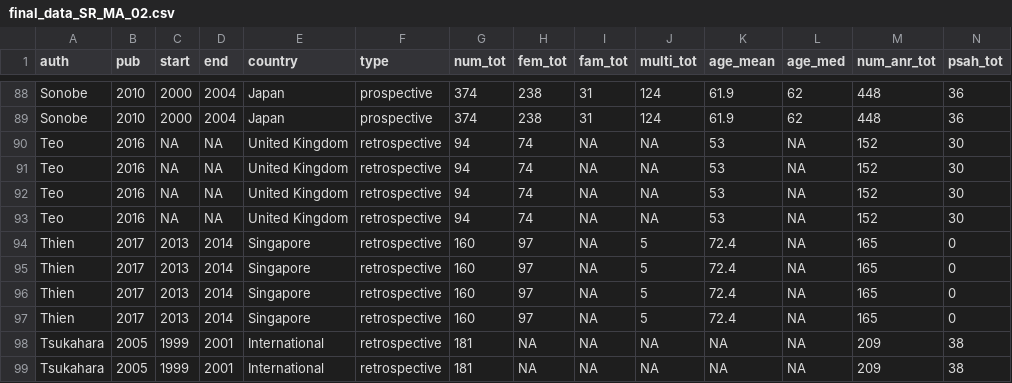
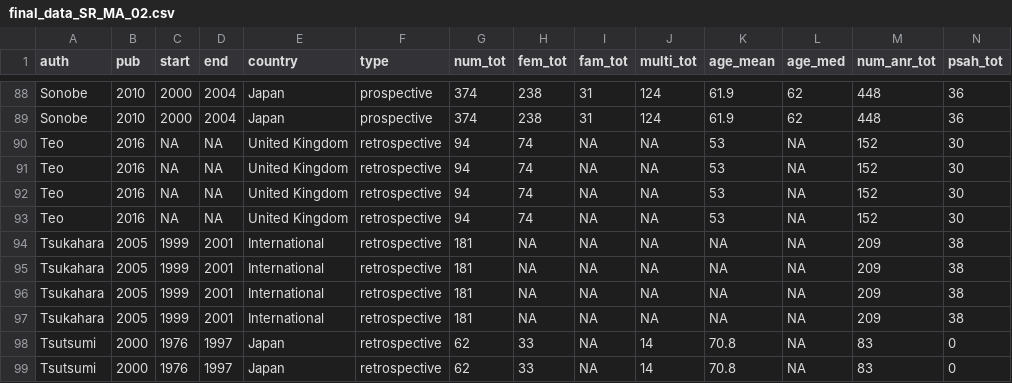
Before and after one commit to ronil-chandra/uia-meta-analysis, a CSV file: data/final_data_SR_MA_02.csv, drawn as a sheet; only a part is shown, gaps mark what is left out; the shorter side is filled out with more unchanged rows; rows hold the shown columns only; the diff names each change by its address in the sheet, - before the commit and + after, or states it on an @@ line.

Commit message:
deleted Thien et al

```diff
--- a/data/final_data_SR_MA_02.csv
+++ b/data/final_data_SR_MA_02.csv
-row 94: Thien | 2017 | 2013 | 2014 | Singapore | retrospective | 160 | 97 | NA | 5 | 72.4 | NA | 165 | 0
-row 95: Thien | 2017 | 2013 | 2014 | Singapore | retrospective | 160 | 97 | NA | 5 | 72.4 | NA | 165 | 0
-row 96: Thien | 2017 | 2013 | 2014 | Singapore | retrospective | 160 | 97 | NA | 5 | 72.4 | NA | 165 | 0
-row 97: Thien | 2017 | 2013 | 2014 | Singapore | retrospective | 160 | 97 | NA | 5 | 72.4 | NA | 165 | 0
```
